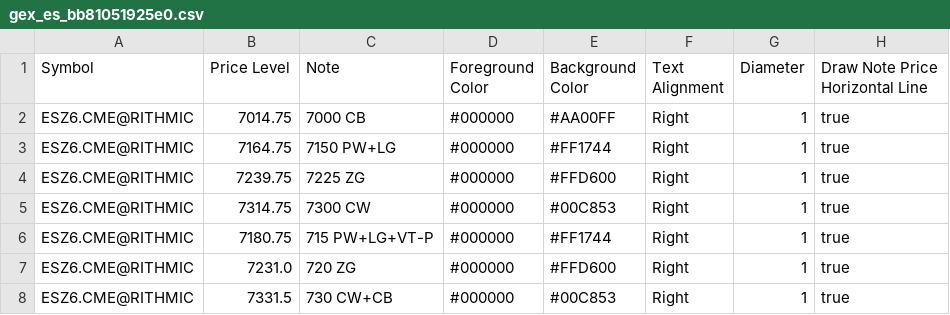
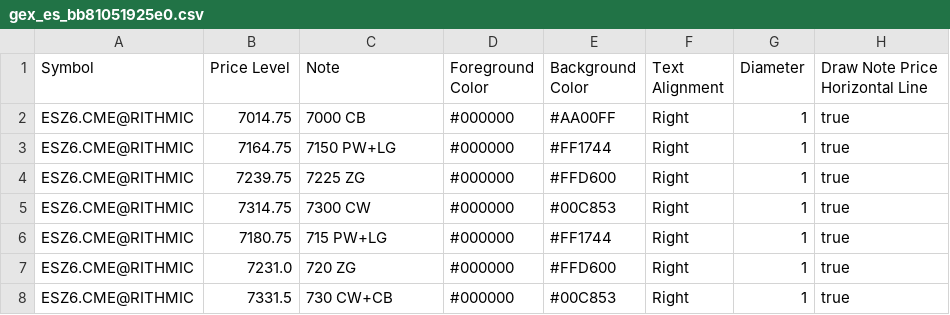
Before and after one commit to trading4life20-code/gex-levels, a CSV file: gex_es_bb81051925e0.csv, drawn as a sheet.

Commit message:
update gex_es_bb81051925e0.csv

```diff
--- a/gex_es_bb81051925e0.csv
+++ b/gex_es_bb81051925e0.csv
@@ -5,3 +5,3 @@ ESZ6.CME@RITHMIC,7239.75,7225 ZG,#000000,#FFD600,Right,1,true
 ESZ6.CME@RITHMIC,7314.75,7300 CW,#000000,#00C853,Right,1,true
-ESZ6.CME@RITHMIC,7180.75,715 PW+LG+VT-P,#000000,#FF1744,Right,1,true
+ESZ6.CME@RITHMIC,7180.75,715 PW+LG,#000000,#FF1744,Right,1,true
 ESZ6.CME@RITHMIC,7231.0,720 ZG,#000000,#FFD600,Right,1,true
```
